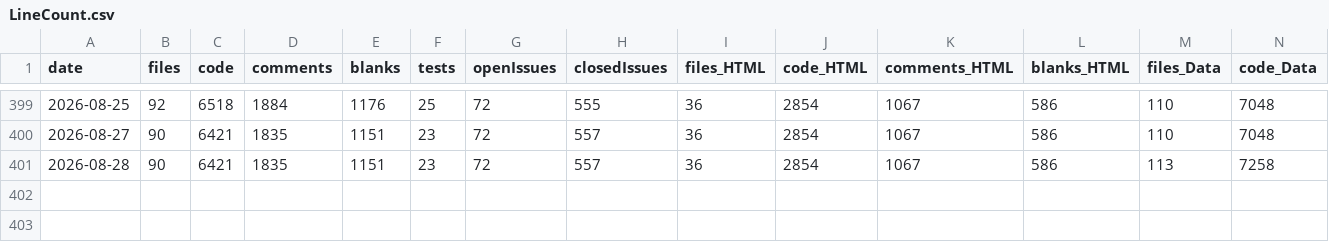
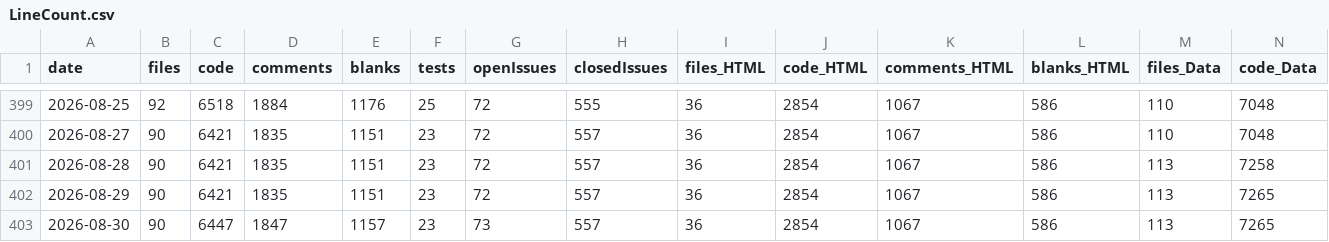
Before and after one commit to vdhamer/Photo-Club-Hub, a CSV file: scripts/LineCount.csv, drawn as a sheet; only a part is shown, gaps mark what is left out; rows hold the shown columns only; the diff names each change by its address in the sheet, - before the commit and + after, or states it on an @@ line.

Commit message:
Line count update

```diff
--- a/scripts/LineCount.csv
+++ b/scripts/LineCount.csv
+row 402: 2026-08-29 | 90 | 6421 | 1835 | 1151 | 23 | 72 | 557 | 36 | 2854 | 1067 | 586 | 113 | 7265
+row 403: 2026-08-30 | 90 | 6447 | 1847 | 1157 | 23 | 73 | 557 | 36 | 2854 | 1067 | 586 | 113 | 7265
```
